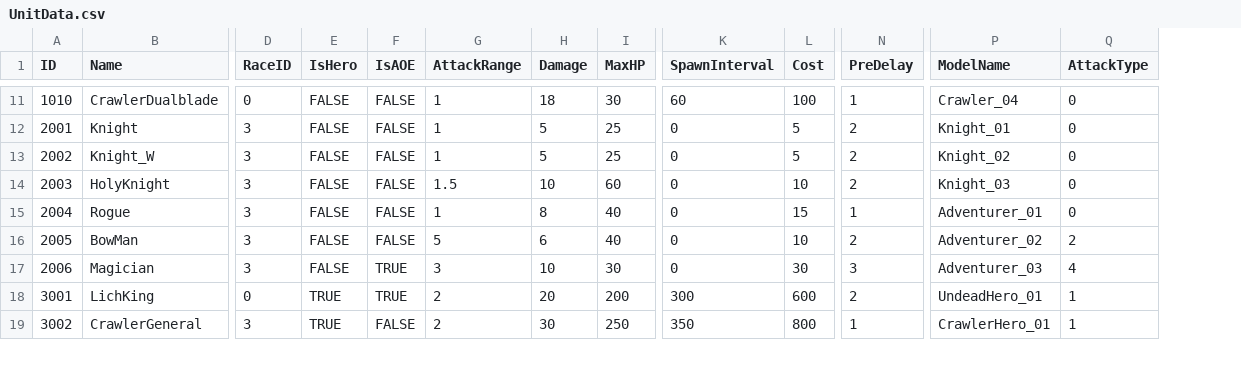
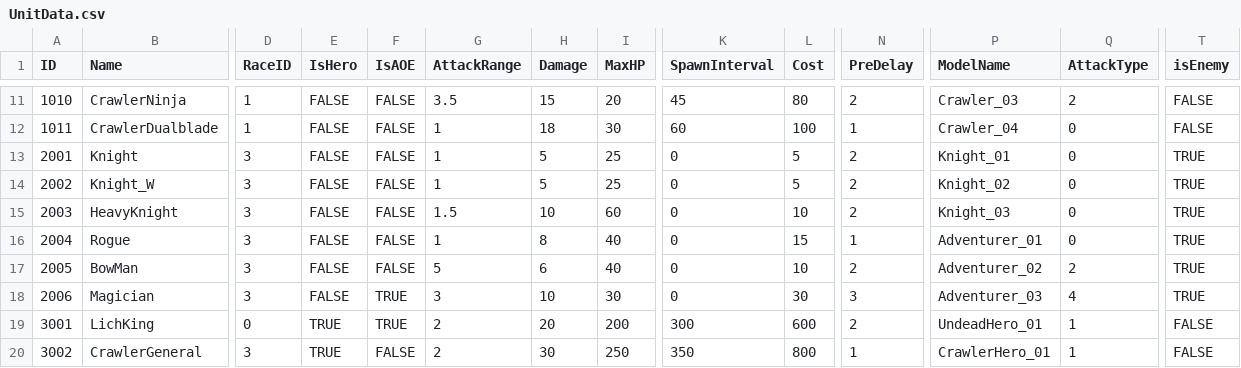
Before and after one commit to LAKAN966/Project_P, a CSV file: Assets/Data/UnitData.csv, drawn as a sheet; only a part is shown, gaps mark what is left out; addresses are those after the commit; rows hold the shown columns only; the diff covers the shown part only; the diff names each change by its address in the sheet, - before the commit and + after, or states it on an @@ line.

```diff
--- a/Assets/Data/UnitData.csv
+++ b/Assets/Data/UnitData.csv
+column T (isEnemy), row 11: FALSE; rows 13-20: TRUE | TRUE | TRUE | TRUE | TRUE | TRUE | FALSE | FALSE
-B11 (Name): CrawlerDualblade
+B11 (Name): CrawlerNinja
-D11 (RaceID): 0
+D11 (RaceID): 1
-G11 (AttackRange): 1
+G11 (AttackRange): 3.5
-H11 (Damage): 18
+H11 (Damage): 15
-I11 (MaxHP): 30
+I11 (MaxHP): 20
-K11 (SpawnInterval): 60
+K11 (SpawnInterval): 45
-L11 (Cost): 100
+L11 (Cost): 80
-N11 (PreDelay): 1
+N11 (PreDelay): 2
-P11 (ModelName): Crawler_04
+P11 (ModelName): Crawler_03
-Q11 (AttackType): 0
+Q11 (AttackType): 2
+row 12: 1011 | CrawlerDualblade | 1 | FALSE | FALSE | 1 | 18 | 30 | 60 | 100 | 1 | Crawler_04 | 0 | FALSE
-B15 (Name): HolyKnight
+B15 (Name): HeavyKnight
```
Also changed, not shown: 30 edited cells elsewhere in this file, 27 other files.
